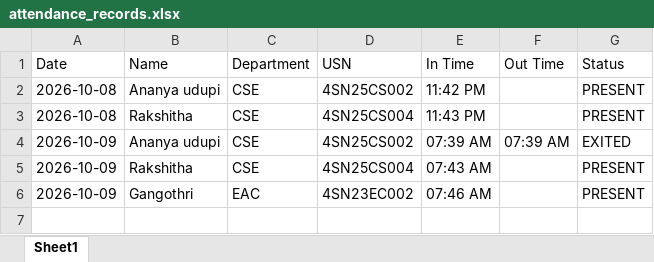
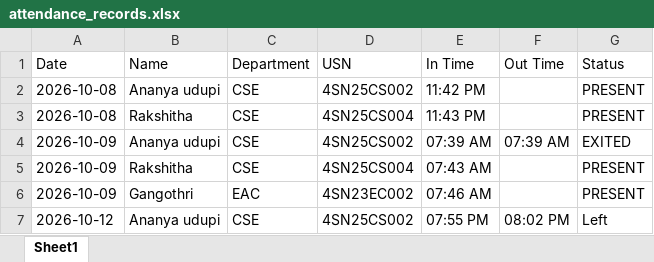
Before and after one commit to chandanaa674-debug/attendance-system, an Excel workbook: data/attendance_records.xlsx, sheet Sheet1, drawn as a sheet; values as stored, in another font and other column widths than the file's, no borders; the diff names each change by its address in the sheet, - before the commit and + after, or states it on an @@ line.

Commit message:
feat: complete TechBots-SIT RFID attendance system with 6-section navigation, settings page, and 17 passing tests

```diff
--- a/data/attendance_records.xlsx (sheet Sheet1)
+++ b/data/attendance_records.xlsx (sheet Sheet1)
+row 7: 2026-10-12 | Ananya udupi | CSE | 4SN25CS002 | 07:55 PM | 08:02 PM | Left
```
Also changed, not shown: 34 other files.
